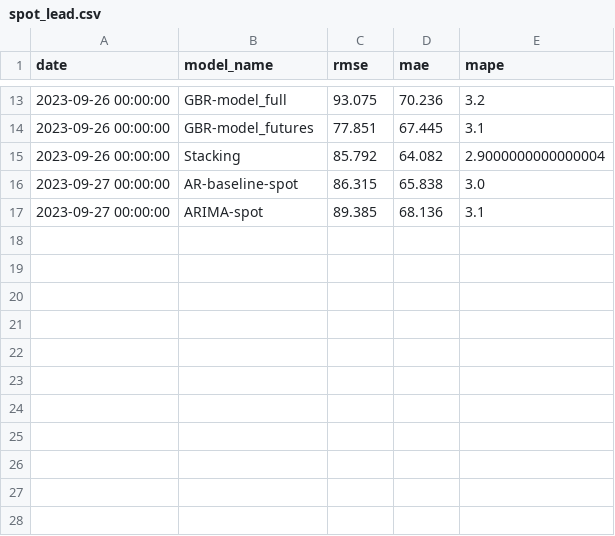
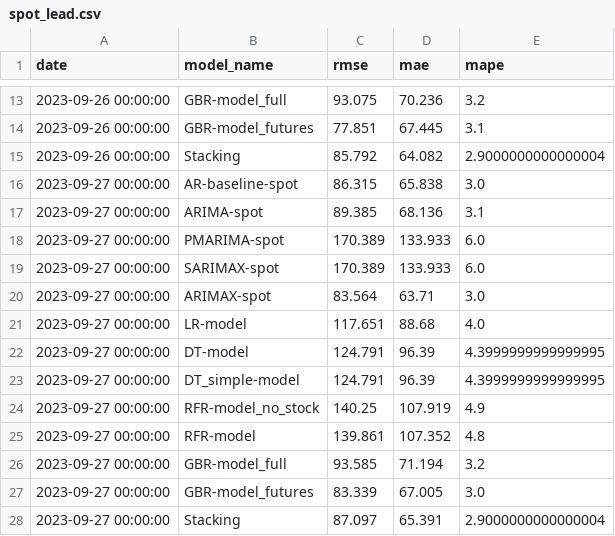
Before and after one commit to hotdonkey/data_science, a CSV file: Projecy_8/data/errors/spot_lead.csv, drawn as a sheet; only a part is shown, gaps mark what is left out; the diff names each change by its address in the sheet, - before the commit and + after, or states it on an @@ line.

```diff
--- a/Projecy_8/data/errors/spot_lead.csv
+++ b/Projecy_8/data/errors/spot_lead.csv
+row 18: 2023-09-27 00:00:00 | PMARIMA-spot | 170.389 | 133.933 | 6.0
+row 19: 2023-09-27 00:00:00 | SARIMAX-spot | 170.389 | 133.933 | 6.0
+row 20: 2023-09-27 00:00:00 | ARIMAX-spot | 83.564 | 63.71 | 3.0
+row 21: 2023-09-27 00:00:00 | LR-model | 117.651 | 88.68 | 4.0
+row 22: 2023-09-27 00:00:00 | DT-model | 124.791 | 96.39 | 4.3999999999999995
+row 23: 2023-09-27 00:00:00 | DT_simple-model | 124.791 | 96.39 | 4.3999999999999995
+row 24: 2023-09-27 00:00:00 | RFR-model_no_stock | 140.25 | 107.919 | 4.9
+row 25: 2023-09-27 00:00:00 | RFR-model | 139.861 | 107.352 | 4.8
+row 26: 2023-09-27 00:00:00 | GBR-model_full | 93.585 | 71.194 | 3.2
+row 27: 2023-09-27 00:00:00 | GBR-model_futures | 83.339 | 67.005 | 3.0
+row 28: 2023-09-27 00:00:00 | Stacking | 87.097 | 65.391 | 2.9000000000000004
```
Also changed, not shown: Projecy_8/data/errors/spot.csv, Projecy_8/data/errors/spot_aluminium.csv, 12 other files.
